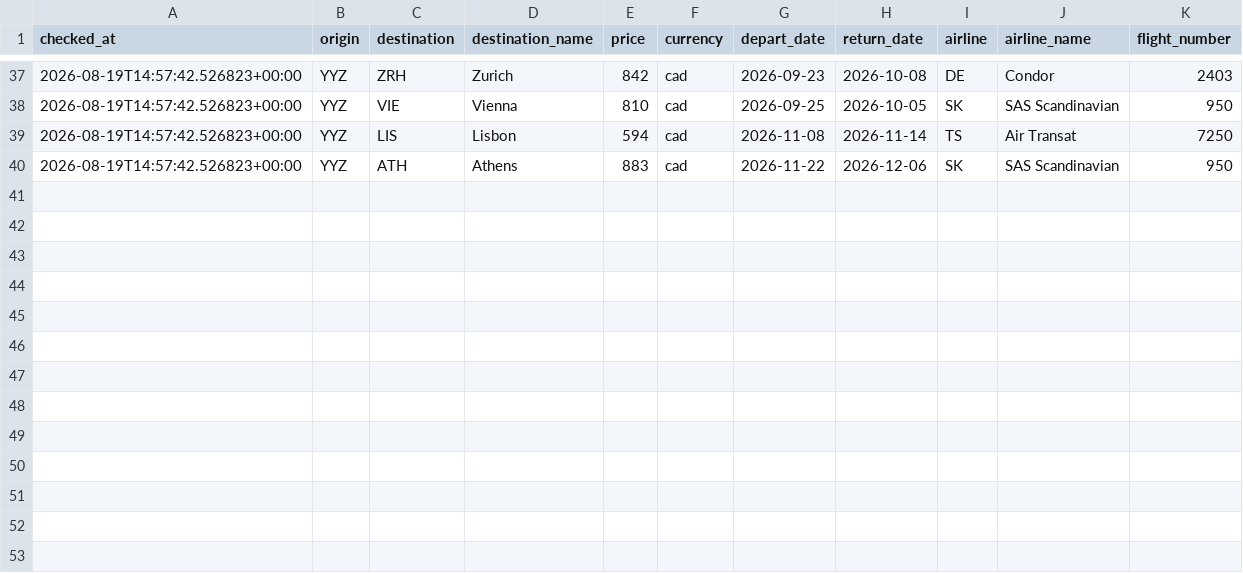
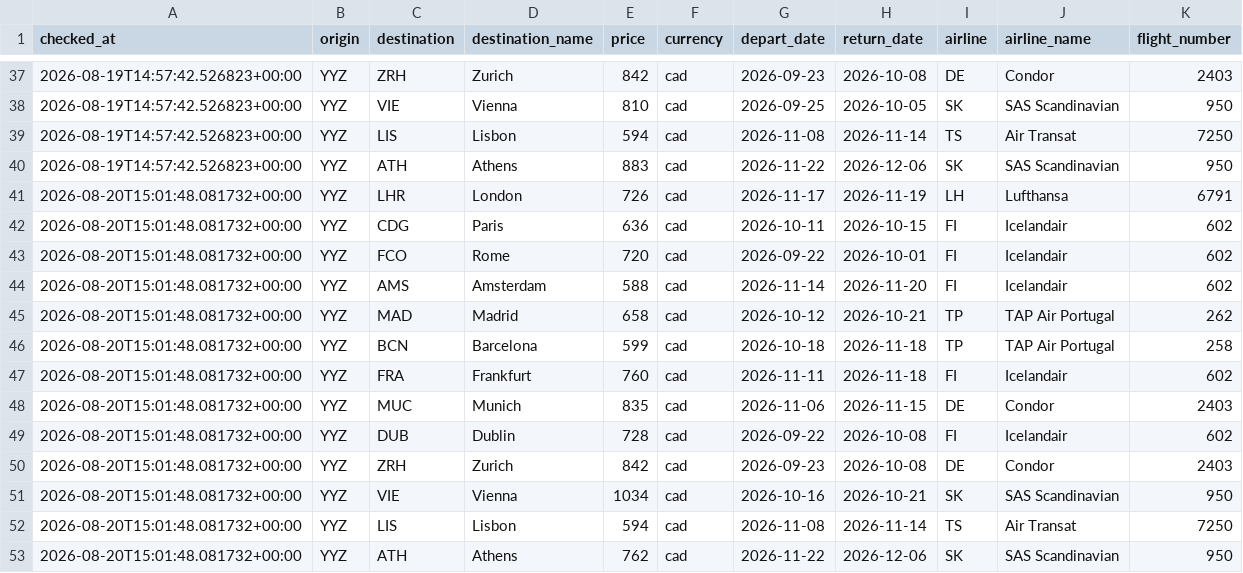
Before and after one commit to abhish05-prog/flight-tracker, a CSV file: data/history.csv, drawn as a sheet; only a part is shown, gaps mark what is left out.

```diff
--- a/data/history.csv
+++ b/data/history.csv
@@ -40 +40,14 @@ checked_at,origin,destination,destination_name,price,currency,depart_date,return
 2026-08-19T14:57:42.526823+00:00,YYZ,ATH,Athens,883,cad,2026-11-22,2026-12-06,SK,SAS Scandinavian,950
+2026-08-20T15:01:48.081732+00:00,YYZ,LHR,London,726,cad,2026-11-17,2026-11-19,LH,Lufthansa,6791
+2026-08-20T15:01:48.081732+00:00,YYZ,CDG,Paris,636,cad,2026-10-11,2026-10-15,FI,Icelandair,602
+2026-08-20T15:01:48.081732+00:00,YYZ,FCO,Rome,720,cad,2026-09-22,2026-10-01,FI,Icelandair,602
+2026-08-20T15:01:48.081732+00:00,YYZ,AMS,Amsterdam,588,cad,2026-11-14,2026-11-20,FI,Icelandair,602
+2026-08-20T15:01:48.081732+00:00,YYZ,MAD,Madrid,658,cad,2026-10-12,2026-10-21,TP,TAP Air Portugal,262
+2026-08-20T15:01:48.081732+00:00,YYZ,BCN,Barcelona,599,cad,2026-10-18,2026-11-18,TP,TAP Air Portugal,258
+2026-08-20T15:01:48.081732+00:00,YYZ,FRA,Frankfurt,760,cad,2026-11-11,2026-11-18,FI,Icelandair,602
+2026-08-20T15:01:48.081732+00:00,YYZ,MUC,Munich,835,cad,2026-11-06,2026-11-15,DE,Condor,2403
+2026-08-20T15:01:48.081732+00:00,YYZ,DUB,Dublin,728,cad,2026-09-22,2026-10-08,FI,Icelandair,602
+2026-08-20T15:01:48.081732+00:00,YYZ,ZRH,Zurich,842,cad,2026-09-23,2026-10-08,DE,Condor,2403
+2026-08-20T15:01:48.081732+00:00,YYZ,VIE,Vienna,1034,cad,2026-10-16,2026-10-21,SK,SAS Scandinavian,950
+2026-08-20T15:01:48.081732+00:00,YYZ,LIS,Lisbon,594,cad,2026-11-08,2026-11-14,TS,Air Transat,7250
+2026-08-20T15:01:48.081732+00:00,YYZ,ATH,Athens,762,cad,2026-11-22,2026-12-06,SK,SAS Scandinavian,950
```
Also changed, not shown: 1 other file.
